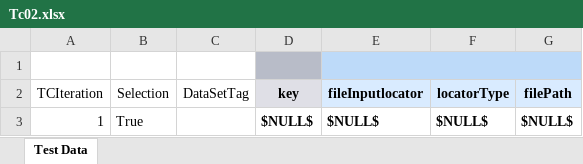
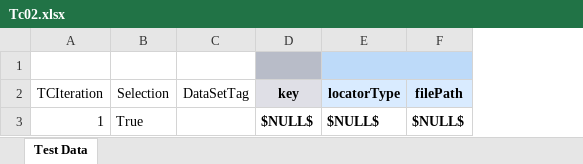
Before and after one commit to Rpatil3g/TestProject, an Excel workbook: Web3_projectdb/TestCases/Tc02.xlsx, sheet Test Data, drawn as a sheet; values as stored, in another font and other column widths than the file's, no borders; the diff names each change by its address in the sheet, - before the commit and + after, or states it on an @@ line.

```diff
--- a/Web3_projectdb/TestCases/Tc02.xlsx (sheet Test Data)
+++ b/Web3_projectdb/TestCases/Tc02.xlsx (sheet Test Data)
-column E (fileInputlocator), row 3: $NULL$
+E1:F1 merged
```
Also changed, not shown: 1 other file.
